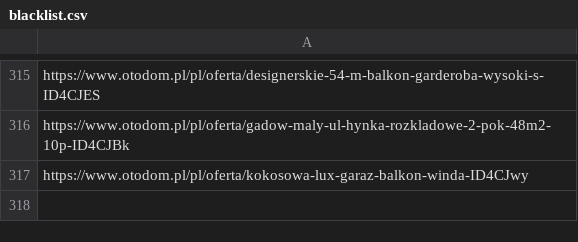
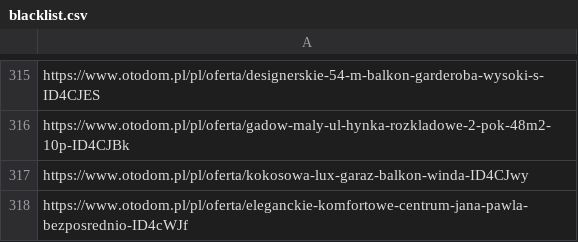
Before and after one commit to krybojda/scraping_wro, a CSV file: blacklist.csv, drawn as a sheet; only a part is shown, gaps mark what is left out; the diff names each change by its address in the sheet, - before the commit and + after, or states it on an @@ line.

```diff
--- a/blacklist.csv
+++ b/blacklist.csv
+row 318: https://www.otodom.pl/pl/oferta/eleganckie-komfortowe-centrum-jana-pawla-bezposrednio-ID4cWJf
```
Also changed, not shown: 2 other files.
